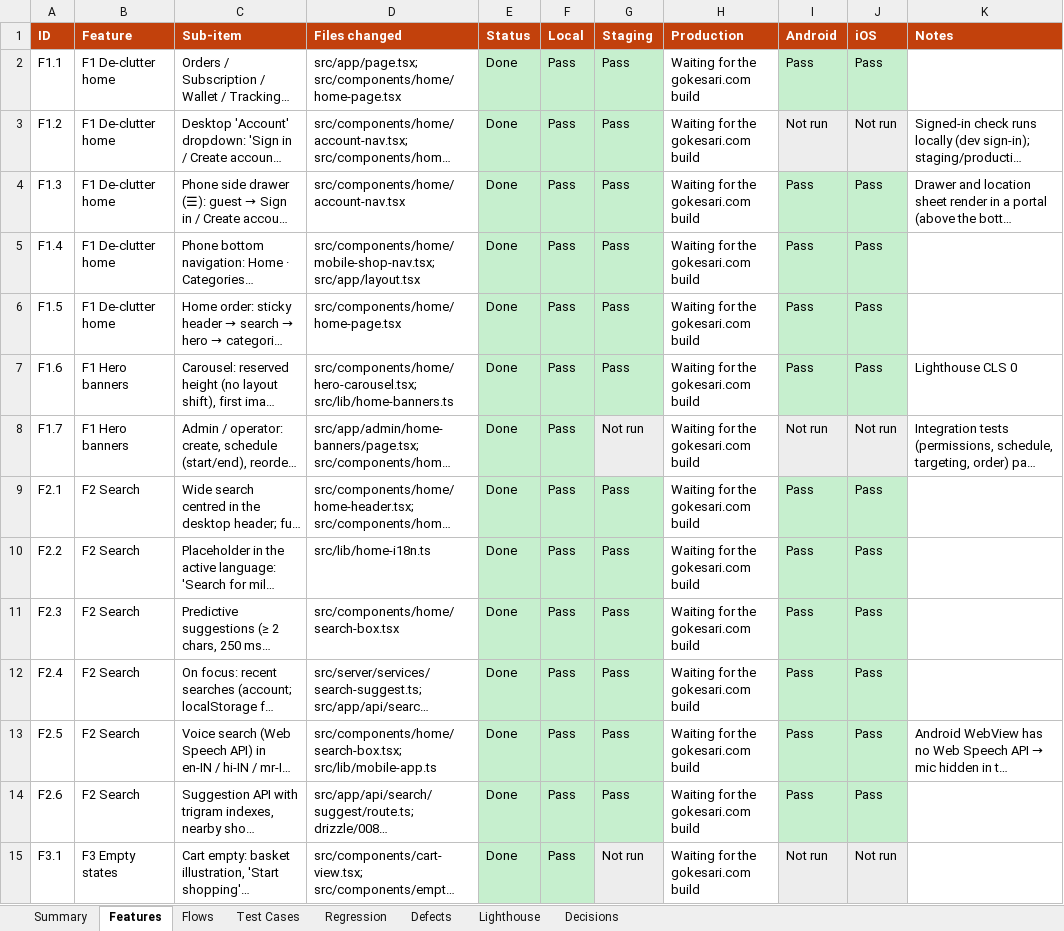
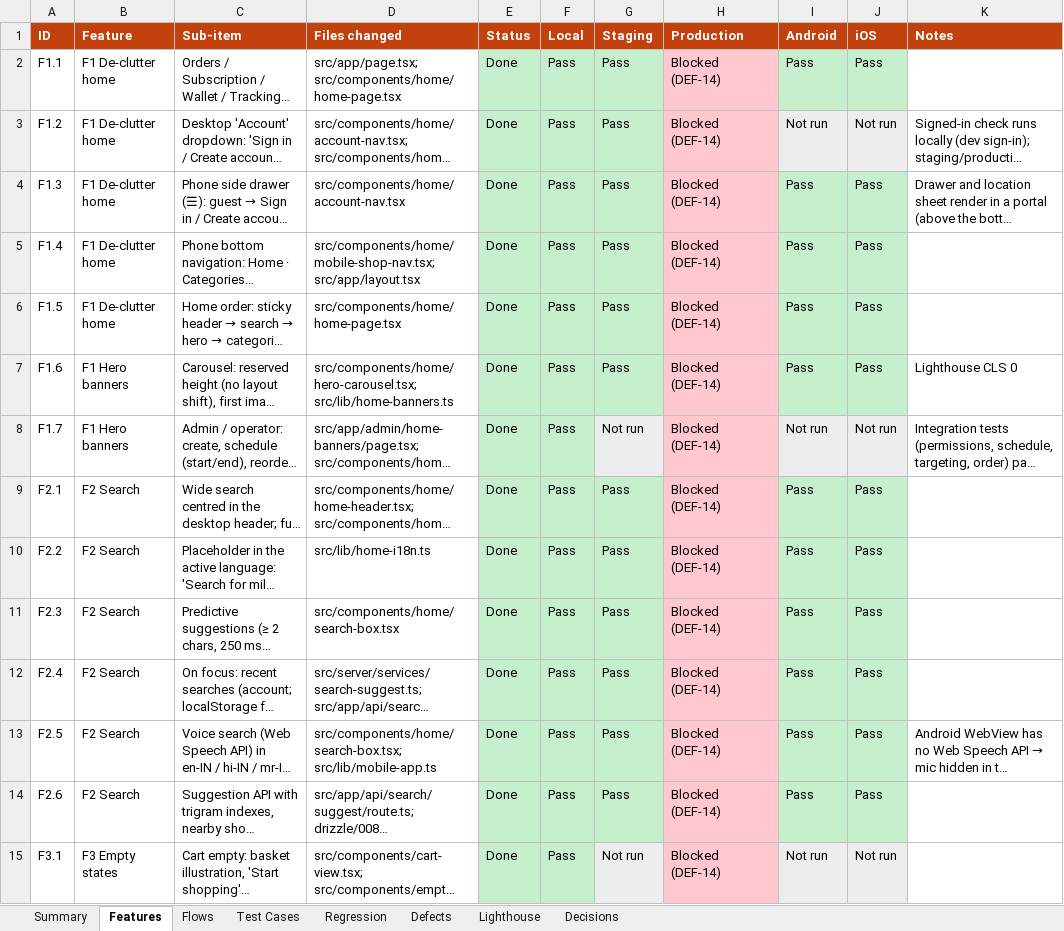
Before and after one commit to sanjaymorankar-debug/GoKesari, an Excel workbook: docs/gokesari-audit/GoKesari_Homepage_UIUX_Status_2026-10-20.xlsx, sheet Features, drawn as a sheet; only a part is shown; long unchanged cells end in …; values as stored, in another font and other column widths than the file's, no borders; the diff covers the shown part only; the diff names each change by its address in the sheet, - before the commit and + after, or states it on an @@ line.

```diff
--- a/docs/gokesari-audit/GoKesari_Homepage_UIUX_Status_2026-10-20.xlsx (sheet Features)
+++ b/docs/gokesari-audit/GoKesari_Homepage_UIUX_Status_2026-10-20.xlsx (sheet Features)
-H2:H15 (Production): Waiting for the gokesari.com build
+H2:H15 (Production): Blocked (DEF-14)
-H2:H15 fill: none
+H2:H15 fill: #FFC7CE
```
Also changed, not shown: 13 edited cells and cell formats elsewhere in this sheet, sheet Summary, sheet Flows, sheet Defects, reports/GoKesari_Homepage_UIUX_Status_2026-10-20.xlsx, 2 other files.
